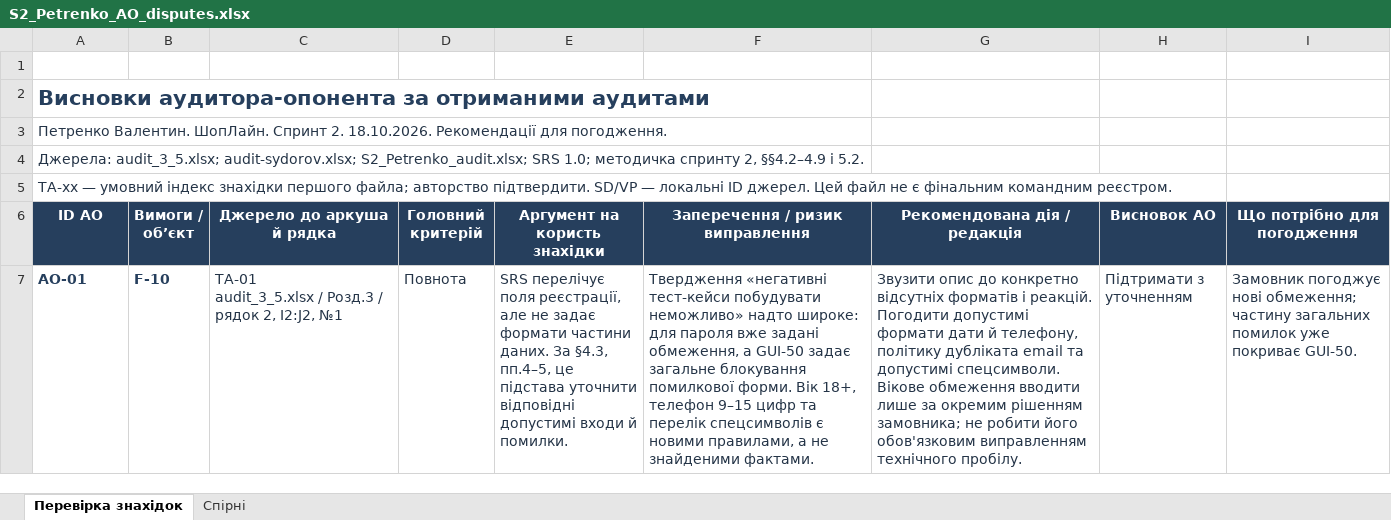
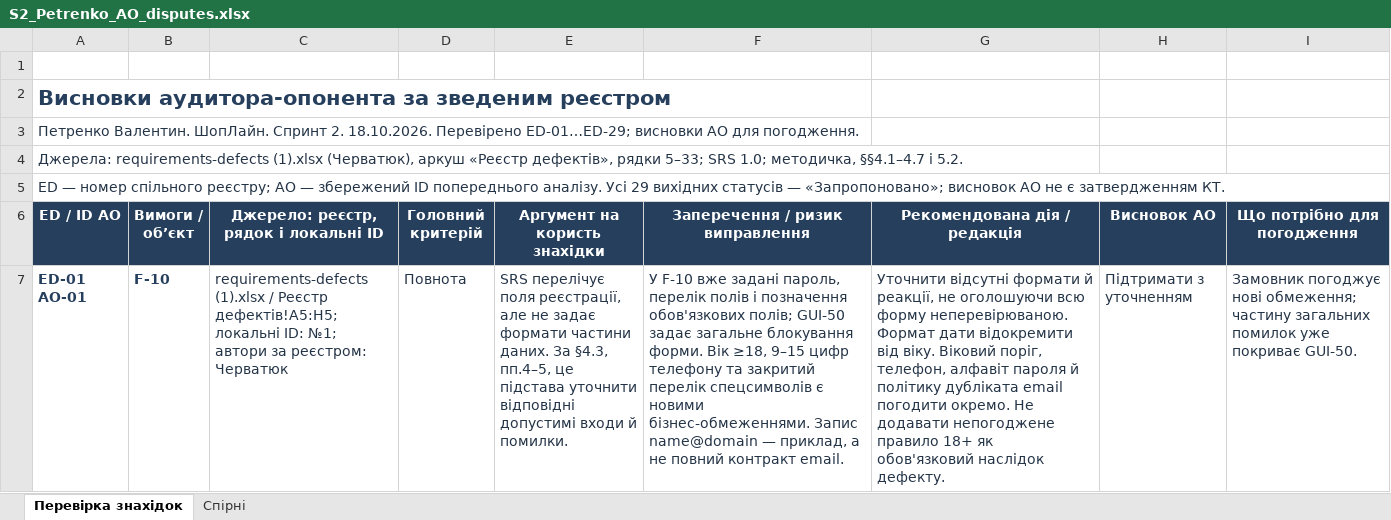
Before and after one commit to moow1x/ShopLine_FB46, an Excel workbook: docs/sprint2/S2_Petrenko_AO_disputes.xlsx, sheet Перевірка знахідок, drawn as a sheet; only a part is shown; values as stored, in another font and other column widths than the file's, no borders; conditional formats and table styles not drawn; ↵ is a line break in a cell; the diff covers the shown part only; the diff names each change by its address in the sheet, - before the commit and + after, or states it on an @@ line.

Commit message:
Оновив матеріали аудитора-опонента

```diff
--- a/docs/sprint2/S2_Petrenko_AO_disputes.xlsx (sheet Перевірка знахідок)
+++ b/docs/sprint2/S2_Petrenko_AO_disputes.xlsx (sheet Перевірка знахідок)
-A2 (ED / ID АО): …аудитора-опонента за отриманими аудитами
+A2 (ED / ID АО): …аудитора-опонента за зведеним реєстром
-A3 (ED / ID АО): …2. 18.10.2026. Рекомендації для погодження.
+A3 (ED / ID АО): …2. 18.10.2026. Перевірено ED-01…ED-29; висновки АО для погодження.
-A4 (ED / ID АО): Джерела: audit_3_5.xlsx; audit-sydorov.xlsx; S2_Petrenko_audit.xlsx; SRS 1.0; методичка спринту 2, §§4.2–4.9 і 5.2.
+A4 (ED / ID АО): Джерела: requirements-defects (1).xlsx (Черватюк), аркуш «Реєстр дефектів», рядки 5–33; SRS 1.0; методичка, §§4.1–4.7 і 5.2.
-A5 (ED / ID АО): TA-xx — умовний індекс знахідки першого файла; авторство підтвердити. SD/VP — локальні ID джерел. Цей файл не є фінальним командним реєстром.
+A5 (ED / ID АО): ED — номер спільного реєстру; AO — збережений ID попереднього аналізу. Усі 29 вихідних статусів — «Запропоновано»; висновок АО не є затвердженням КТ.
-A6: ID АО
+A6: ED / ID АО
-C6: Джерело до аркуша й рядка
+C6: Джерело: реєстр, рядок і локальні ID
-A7 (ED / ID АО): AO-01
+A7 (ED / ID АО): ED-01 ↵ AO-01
-C7: TA-01 ↵ audit_3_5.xlsx / Розд.3 / рядок 2, I2:J2, №1
+C7: requirements-defects (1).xlsx / Реєстр дефектів!A5:H5; локальні ID: №1; автори за реєстром: Черватюк
-F7 (Заперечення / ризик виправлення): Твердження «негативні тест-кейси побудувати неможливо» надто широке: для пароля вже задані обмеження, а GUI-50 задає загальне блокування помилкової форми. Вік 18+, телефон 9–15 цифр та перелік спецсимволів є новими правилами, а не знайденими фактами.
+F7 (Заперечення / ризик виправлення): У F-10 вже задані пароль, перелік полів і позначення обов'язкових полів; GUI-50 задає загальне блокування форми. Вік ≥18, 9–15 цифр телефону та закритий перелік спецсимволів є новими бізнес-обмеженнями. Запис name@domain — приклад, а не повний контракт email.
-G7 (Рекомендована дія / редакція): Звузити опис до конкретно відсутніх форматів і реакцій. Погодити допустимі формати дати й телефону, політику дубліката email та допустимі спецсимволи. Вікове обмеження вводити лише за окремим рішенням замовника; не робити його обов'язковим виправленням технічного пробілу.
+G7 (Рекомендована дія / редакція): Уточнити відсутні формати й реакції, не оголошуючи всю форму неперевірюваною. Формат дати відокремити від віку. Віковий поріг, телефон, алфавіт пароля й політику дубліката email погодити окремо. Не додавати непогоджене правило 18+ як обов'язковий наслідок дефекту.
```
Also changed, not shown: 12 added rows, 12 removed rows, 76 edited cells and cell formats elsewhere in this sheet, sheet Спірні, formulas that keep their value, 1 other file.
